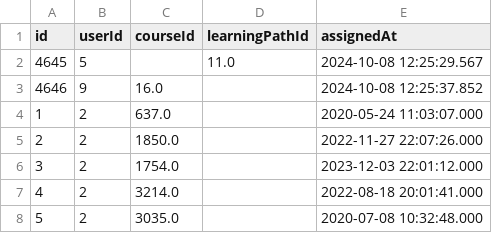
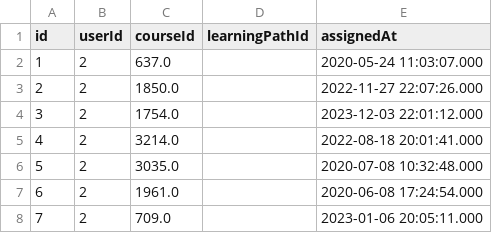
Before and after one commit to hariraj-jman/Learning_path_optimization, a CSV file: Data Science/data/assignments.csv, drawn as a sheet; only a part is shown; the shorter side is filled out with more unchanged rows; the diff names each change by its address in the sheet, - before the commit and + after, or states it on an @@ line.

Commit message:
done data science

```diff
--- a/Data Science/data/assignments.csv
+++ b/Data Science/data/assignments.csv
-row 2: 4645 | 5 |  | 11.0 | 2024-10-08 12:25:29.567
-row 3: 4646 | 9 | 16.0 |  | 2024-10-08 12:25:37.852
```
Also changed, not shown: 5 other files.
